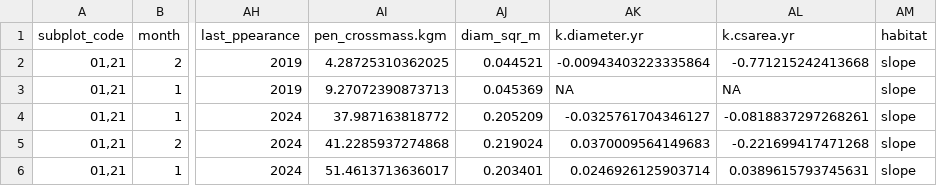
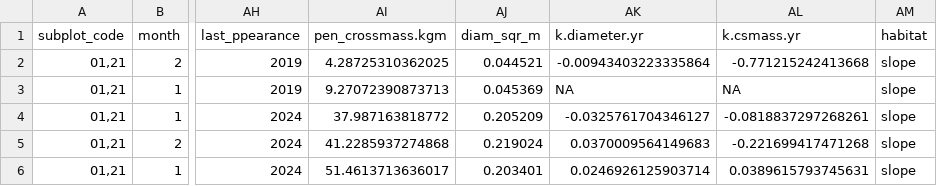
Before and after one commit to PitcherFfionLily/WoodyDebris-DataPipeline, a CSV file: Data3_Processed/processed_CWD40_fallen_17to24.csv, drawn as a sheet; only a part is shown, gaps mark what is left out; the diff names each change by its address in the sheet, - before the commit and + after, or states it on an @@ line.

```diff
--- a/Data3_Processed/processed_CWD40_fallen_17to24.csv
+++ b/Data3_Processed/processed_CWD40_fallen_17to24.csv
-AL1: k.csarea.yr
+AL1: k.csmass.yr
```
Also changed, not shown: 2 other files.
